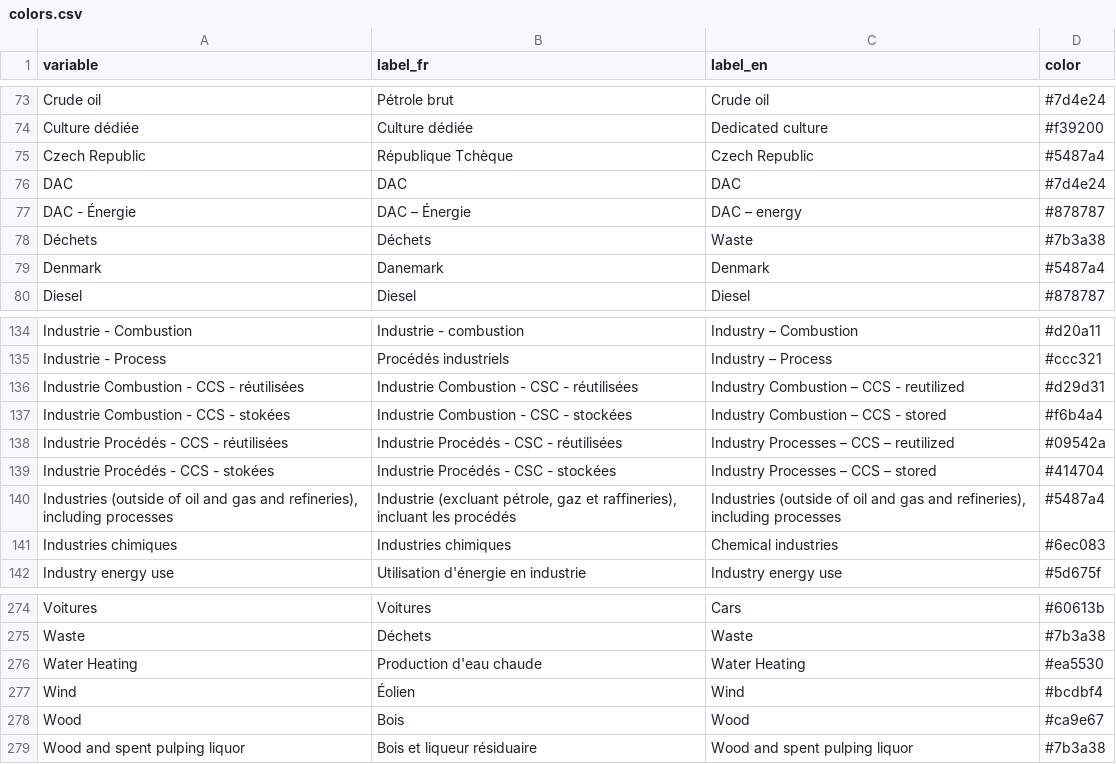
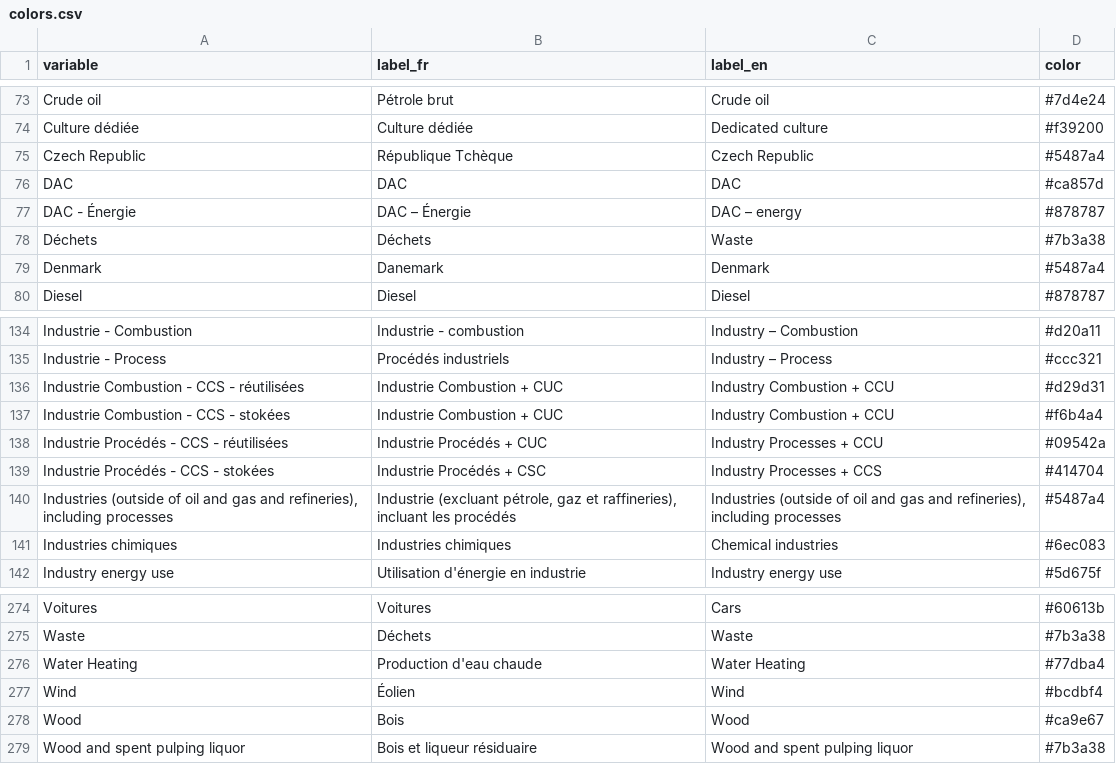
Before and after one commit to ikamyx/CanadianEnergyOutlook, a CSV file: data/colors.csv, drawn as a sheet; only a part is shown, gaps mark what is left out.

Commit message:
Update colors.csv

```diff
--- a/data/colors.csv
+++ b/data/colors.csv
@@ -75,3 +75,3 @@ Culture dédiée,Culture dédiée,Dedicated culture,#f39200
 Czech Republic,République Tchèque,Czech Republic,#5487a4
-DAC,DAC,DAC,#7d4e24
+DAC,DAC,DAC,#ca857d
 DAC - Énergie,DAC – Énergie,DAC – energy,#878787
@@ -135,6 +135,6 @@ Industrie - Combustion,Industrie - combustion,Industry – Combustion,#d20a11
 Industrie - Process,Procédés industriels,Industry – Process,#ccc321
-Industrie Combustion - CCS - réutilisées,Industrie Combustion - CSC - réutilisées,Industry Combustion – CCS - reutilized,#d29d31
-Industrie Combustion - CCS - stokées,Industrie Combustion - CSC - stockées,Industry Combustion – CCS - stored,#f6b4a4
-Industrie Procédés - CCS - réutilisées,Industrie Procédés - CSC - réutilisées,Industry Processes – CCS – reutilized,#09542a
-Industrie Procédés - CCS - stokées,Industrie Procédés - CSC - stockées,Industry Processes – CCS – stored,#414704
+Industrie Combustion - CCS - réutilisées,Industrie Combustion + CUC,Industry Combustion + CCU,#d29d31
+Industrie Combustion - CCS - stokées,Industrie Combustion + CUC,Industry Combustion + CCU,#f6b4a4
+Industrie Procédés - CCS - réutilisées,Industrie Procédés + CUC,Industry Processes + CCU,#09542a
+Industrie Procédés - CCS - stokées,Industrie Procédés + CSC,Industry Processes + CCS,#414704
 "Industries (outside of oil and gas and refineries), including processes","Industrie (excluant pétrole, gaz et raffineries), incluant les procédés","Industries (outside of oil and gas and refineries), including processes",#5487a4
@@ -275,3 +275,3 @@ Voitures,Voitures,Cars,#60613b
 Waste,Déchets,Waste,#7b3a38
-Water Heating,Production d'eau chaude,Water Heating,#ea5530
+Water Heating,Production d'eau chaude,Water Heating,#77dba4
 Wind,Éolien,Wind,#bcdbf4
```
